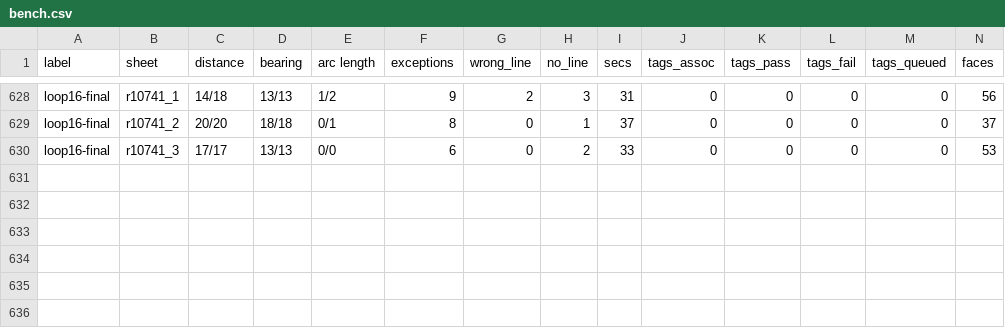
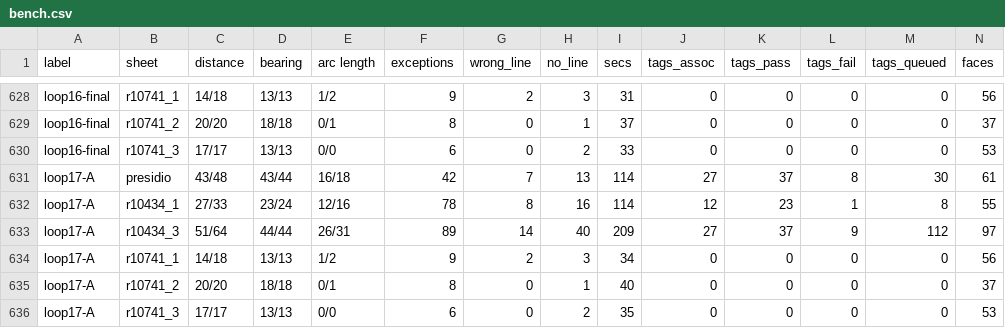
Before and after one commit to j-rmccrery/caltrans, a CSV file: spike/out/bench.csv, drawn as a sheet; only a part is shown, gaps mark what is left out; rows hold the shown columns only; the diff names each change by its address in the sheet, - before the commit and + after, or states it on an @@ line.

```diff
--- a/spike/out/bench.csv
+++ b/spike/out/bench.csv
+row 631: loop17-A | presidio | 43/48 | 43/44 | 16/18 | 42 | 7 | 13 | 114 | 27 | 37 | 8 | 30 | 61
+row 632: loop17-A | r10434_1 | 27/33 | 23/24 | 12/16 | 78 | 8 | 16 | 114 | 12 | 23 | 1 | 8 | 55
+row 633: loop17-A | r10434_3 | 51/64 | 44/44 | 26/31 | 89 | 14 | 40 | 209 | 27 | 37 | 9 | 112 | 97
+row 634: loop17-A | r10741_1 | 14/18 | 13/13 | 1/2 | 9 | 2 | 3 | 34 | 0 | 0 | 0 | 0 | 56
+row 635: loop17-A | r10741_2 | 20/20 | 18/18 | 0/1 | 8 | 0 | 1 | 40 | 0 | 0 | 0 | 0 | 37
+row 636: loop17-A | r10741_3 | 17/17 | 13/13 | 0/0 | 6 | 0 | 2 | 35 | 0 | 0 | 0 | 0 | 53
```
Also changed, not shown: 24 other files.
